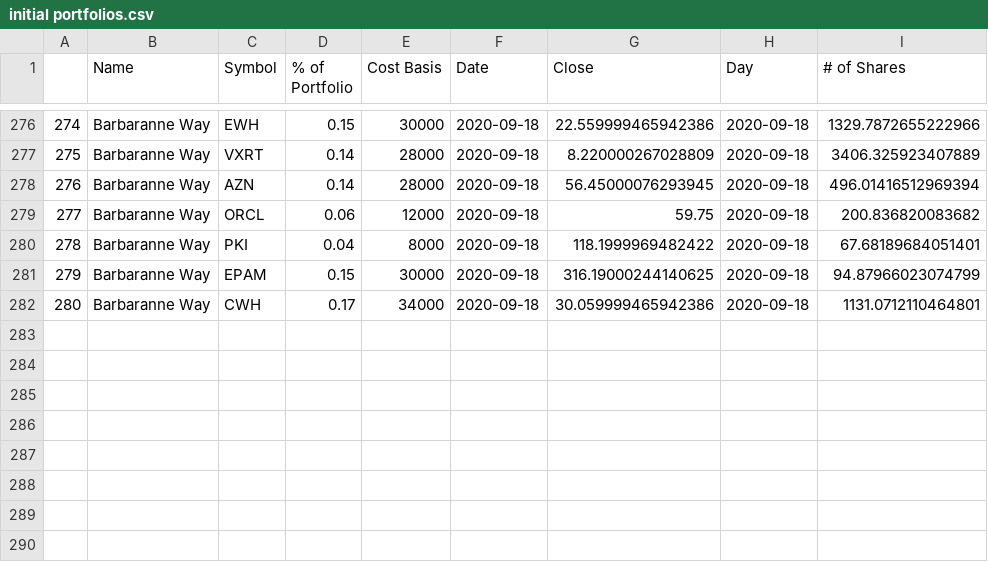
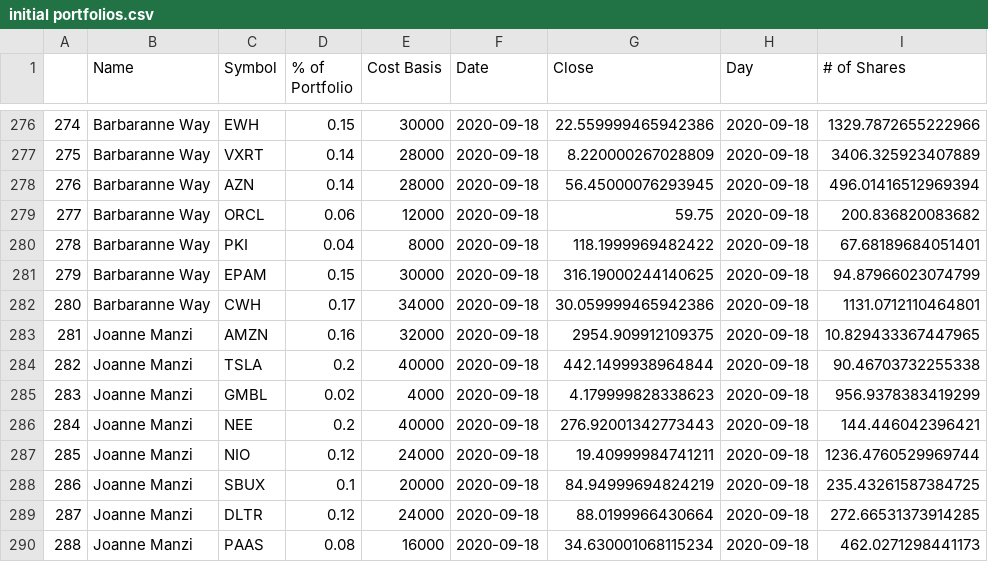
Before and after one commit to bkreis84/Portfolio-Challenge2, a CSV file: initial portfolios.csv, drawn as a sheet; only a part is shown, gaps mark what is left out; the diff names each change by its address in the sheet, - before the commit and + after, or states it on an @@ line.

Commit message:
init

```diff
--- a/initial portfolios.csv
+++ b/initial portfolios.csv
+row 283: 281 | Joanne Manzi | AMZN | 0.16 | 32000 | 2020-09-18 | 2954.909912109375 | 2020-09-18 | 10.829433367447965
+row 284: 282 | Joanne Manzi | TSLA | 0.2 | 40000 | 2020-09-18 | 442.1499938964844 | 2020-09-18 | 90.46703732255338
+row 285: 283 | Joanne Manzi | GMBL | 0.02 | 4000 | 2020-09-18 | 4.179999828338623 | 2020-09-18 | 956.9378383419299
+row 286: 284 | Joanne Manzi | NEE | 0.2 | 40000 | 2020-09-18 | 276.92001342773443 | 2020-09-18 | 144.446042396421
+row 287: 285 | Joanne Manzi | NIO | 0.12 | 24000 | 2020-09-18 | 19.40999984741211 | 2020-09-18 | 1236.4760529969744
+row 288: 286 | Joanne Manzi | SBUX | 0.1 | 20000 | 2020-09-18 | 84.94999694824219 | 2020-09-18 | 235.43261587384725
+row 289: 287 | Joanne Manzi | DLTR | 0.12 | 24000 | 2020-09-18 | 88.0199966430664 | 2020-09-18 | 272.66531373914285
+row 290: 288 | Joanne Manzi | PAAS | 0.08 | 16000 | 2020-09-18 | 34.630001068115234 | 2020-09-18 | 462.0271298441173
```
